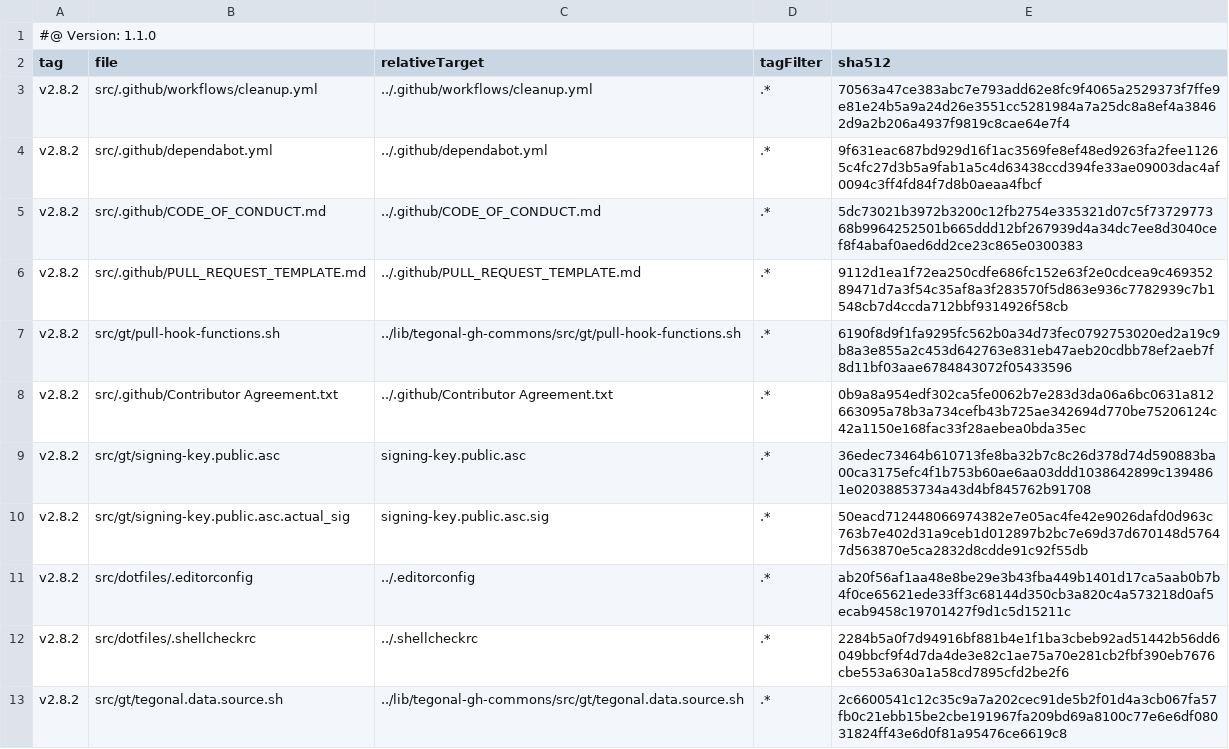
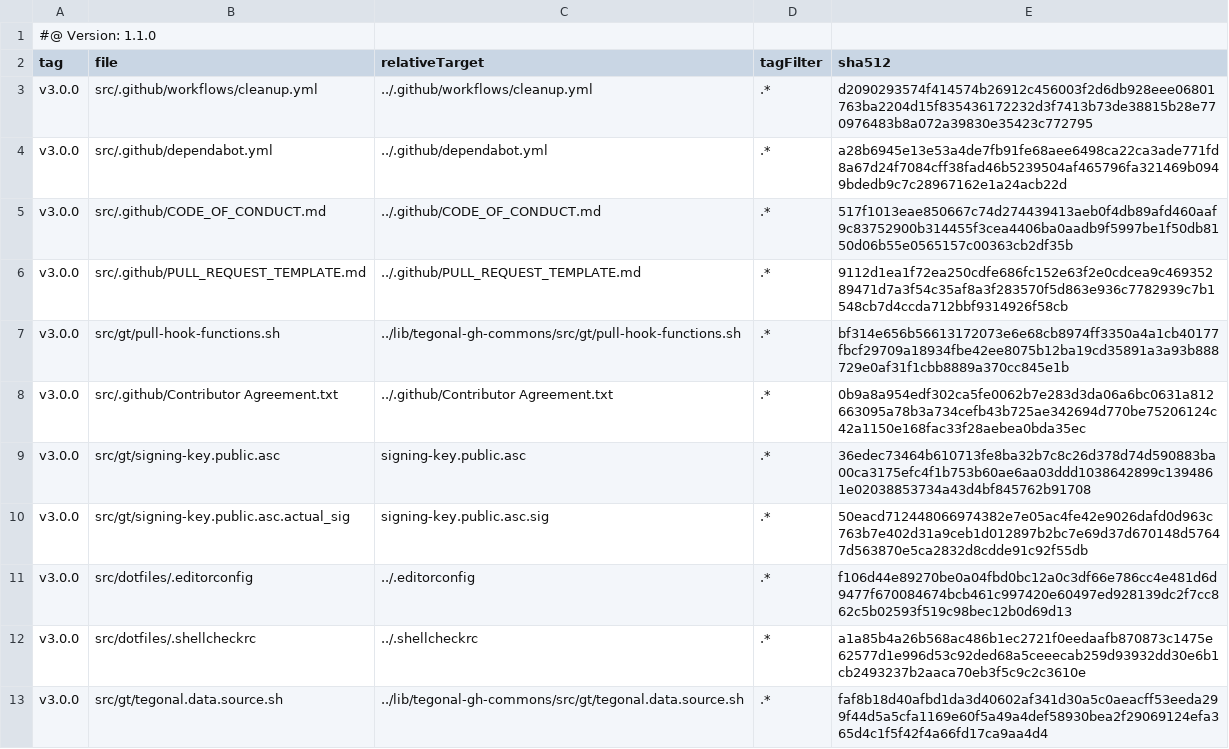
Before and after one commit to tegonal/gt, a TSV file: .gt/remotes/tegonal-gh-commons/pulled.tsv, drawn as a sheet.

Commit message:
update files of remote tegonal-gh-commons to version v3.0.0 via gt

```diff
--- a/.gt/remotes/tegonal-gh-commons/pulled.tsv
+++ b/.gt/remotes/tegonal-gh-commons/pulled.tsv
@@ -2,12 +2,12 @@
 tag	file	relativeTarget	tagFilter	sha512
-v2.8.2	src/.github/workflows/cleanup.yml	../.github/workflows/cleanup.yml	.*	70563a47ce383abc7e793add62e8fc9f4065a2529373f7ffe9e81e24b5a9a24d26e3551cc5281984a7a25dc8a8ef4a38462d9a2b206a4937f9819c8cae64e7f4
-v2.8.2	src/.github/dependabot.yml	../.github/dependabot.yml	.*	9f631eac687bd929d16f1ac3569fe8ef48ed9263fa2fee11265c4fc27d3b5a9fab1a5c4d63438ccd394fe33ae09003dac4af0094c3ff4fd84f7d8b0aeaa4fbcf
-v2.8.2	src/.github/CODE_OF_CONDUCT.md	../.github/CODE_OF_CONDUCT.md	.*	5dc73021b3972b3200c12fb2754e335321d07c5f7372977368b9964252501b665ddd12bf267939d4a34dc7ee8d3040cef8f4abaf0aed6dd2ce23c865e0300383
-v2.8.2	src/.github/PULL_REQUEST_TEMPLATE.md	../.github/PULL_REQUEST_TEMPLATE.md	.*	9112d1ea1f72ea250cdfe686fc152e63f2e0cdcea9c46935289471d7a3f54c35af8a3f283570f5d863e936c7782939c7b1548cb7d4ccda712bbf9314926f58cb
-v2.8.2	src/gt/pull-hook-functions.sh	../lib/tegonal-gh-commons/src/gt/pull-hook-functions.sh	.*	6190f8d9f1fa9295fc562b0a34d73fec0792753020ed2a19c9b8a3e855a2c453d642763e831eb47aeb20cdbb78ef2aeb7f8d11bf03aae6784843072f05433596
-v2.8.2	src/.github/Contributor Agreement.txt	../.github/Contributor Agreement.txt	.*	0b9a8a954edf302ca5fe0062b7e283d3da06a6bc0631a812663095a78b3a734cefb43b725ae342694d770be75206124c42a1150e168fac33f28aebea0bda35ec
-v2.8.2	src/gt/signing-key.public.asc	signing-key.public.asc	.*	36edec73464b610713fe8ba32b7c8c26d378d74d590883ba00ca3175efc4f1b753b60ae6aa03ddd1038642899c1394861e02038853734a43d4bf845762b91708
-v2.8.2	src/gt/signing-key.public.asc.actual_sig	signing-key.public.asc.sig	.*	50eacd712448066974382e7e05ac4fe42e9026dafd0d963c763b7e402d31a9ceb1d012897b2bc7e69d37d670148d57647d563870e5ca2832d8cdde91c92f55db
-v2.8.2	src/dotfiles/.editorconfig	../.editorconfig	.*	ab20f56af1aa48e8be29e3b43fba449b1401d17ca5aab0b7b4f0ce65621ede33ff3c68144d350cb3a820c4a573218d0af5ecab9458c19701427f9d1c5d15211c
-v2.8.2	src/dotfiles/.shellcheckrc	../.shellcheckrc	.*	2284b5a0f7d94916bf881b4e1f1ba3cbeb92ad51442b56dd6049bbcf9f4d7da4de3e82c1ae75a70e281cb2fbf390eb7676cbe553a630a1a58cd7895cfd2be2f6
-v2.8.2	src/gt/tegonal.data.source.sh	../lib/tegonal-gh-commons/src/gt/tegonal.data.source.sh	.*	2c6600541c12c35c9a7a202cec91de5b2f01d4a3cb067fa57fb0c21ebb15be2cbe191967fa209bd69a8100c77e6e6df08031824ff43e6d0f81a95476ce6619c8
+v3.0.0	src/.github/workflows/cleanup.yml	../.github/workflows/cleanup.yml	.*	d2090293574f414574b26912c456003f2d6db928eee06801763ba2204d15f835436172232d3f7413b73de38815b28e770976483b8a072a39830e35423c772795
+v3.0.0	src/.github/dependabot.yml	../.github/dependabot.yml	.*	a28b6945e13e53a4de7fb91fe68aee6498ca22ca3ade771fd8a67d24f7084cff38fad46b5239504af465796fa321469b0949bdedb9c7c28967162e1a24acb22d
+v3.0.0	src/.github/CODE_OF_CONDUCT.md	../.github/CODE_OF_CONDUCT.md	.*	517f1013eae850667c74d274439413aeb0f4db89afd460aaf9c83752900b314455f3cea4406ba0aadb9f5997be1f50db8150d06b55e0565157c00363cb2df35b
+v3.0.0	src/.github/PULL_REQUEST_TEMPLATE.md	../.github/PULL_REQUEST_TEMPLATE.md	.*	9112d1ea1f72ea250cdfe686fc152e63f2e0cdcea9c46935289471d7a3f54c35af8a3f283570f5d863e936c7782939c7b1548cb7d4ccda712bbf9314926f58cb
+v3.0.0	src/gt/pull-hook-functions.sh	../lib/tegonal-gh-commons/src/gt/pull-hook-functions.sh	.*	bf314e656b56613172073e6e68cb8974ff3350a4a1cb40177fbcf29709a18934fbe42ee8075b12ba19cd35891a3a93b888729e0af31f1cbb8889a370cc845e1b
+v3.0.0	src/.github/Contributor Agreement.txt	../.github/Contributor Agreement.txt	.*	0b9a8a954edf302ca5fe0062b7e283d3da06a6bc0631a812663095a78b3a734cefb43b725ae342694d770be75206124c42a1150e168fac33f28aebea0bda35ec
+v3.0.0	src/gt/signing-key.public.asc	signing-key.public.asc	.*	36edec73464b610713fe8ba32b7c8c26d378d74d590883ba00ca3175efc4f1b753b60ae6aa03ddd1038642899c1394861e02038853734a43d4bf845762b91708
+v3.0.0	src/gt/signing-key.public.asc.actual_sig	signing-key.public.asc.sig	.*	50eacd712448066974382e7e05ac4fe42e9026dafd0d963c763b7e402d31a9ceb1d012897b2bc7e69d37d670148d57647d563870e5ca2832d8cdde91c92f55db
+v3.0.0	src/dotfiles/.editorconfig	../.editorconfig	.*	f106d44e89270be0a04fbd0bc12a0c3df66e786cc4e481d6d9477f670084674bcb461c997420e60497ed928139dc2f7cc862c5b02593f519c98bec12b0d69d13
+v3.0.0	src/dotfiles/.shellcheckrc	../.shellcheckrc	.*	a1a85b4a26b568ac486b1ec2721f0eedaafb870873c1475e62577d1e996d53c92ded68a5ceeecab259d93932dd30e6b1cb2493237b2aaca70eb3f5c9c2c3610e
+v3.0.0	src/gt/tegonal.data.source.sh	../lib/tegonal-gh-commons/src/gt/tegonal.data.source.sh	.*	faf8b18d40afbd1da3d40602af341d30a5c0aeacff53eeda299f44d5a5cfa1169e60f5a49a4def58930bea2f29069124efa365d4c1f5f42f4a66fd17ca9aa4d4
```
Also changed, not shown: 7 other files.
